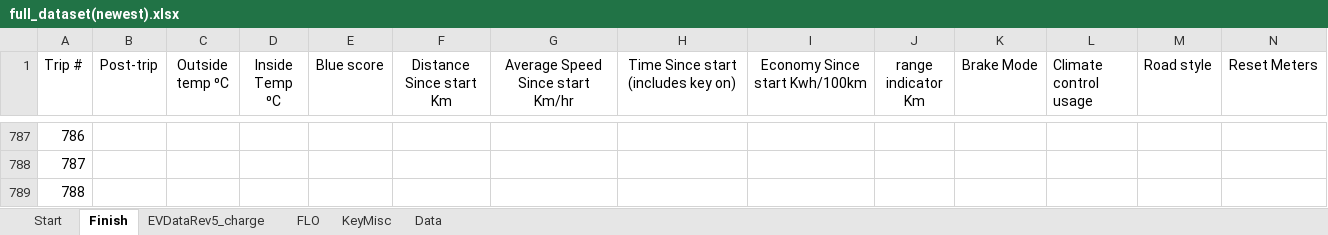
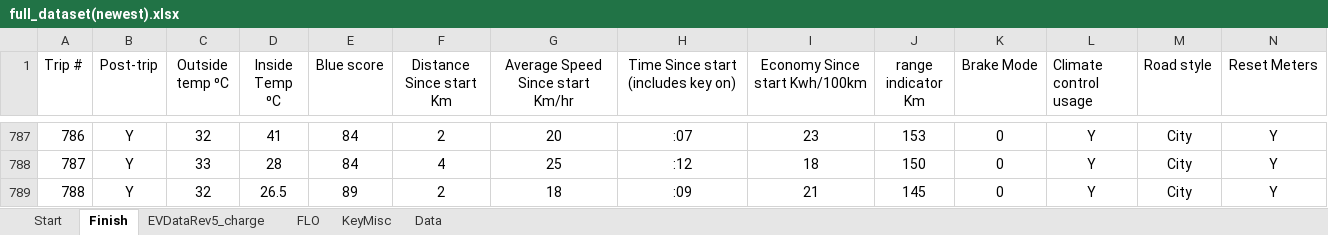
Before and after one commit to cdmoss/EV-Dashboard, an Excel workbook: Data/vehicle data/newest/full_dataset(newest).xlsx, sheet Finish, drawn as a sheet; only a part is shown, gaps mark what is left out; values as stored, in another font and other column widths than the file's, no borders; 1 other sheet too large or unreadable and not compared; the diff covers the shown part only; the diff names each change by its address in the sheet, - before the commit and + after, or states it on an @@ line.

```diff
--- a/Data/vehicle data/newest/full_dataset(newest).xlsx (sheet Finish)
+++ b/Data/vehicle data/newest/full_dataset(newest).xlsx (sheet Finish)
-B787:B789 (Post-trip): (empty)
+B787:B789 (Post-trip): Y
-C787 (Outside temp ⁰C): (empty)
+C787 (Outside temp ⁰C): 32
-D787 (Inside Temp ⁰C): (empty)
+D787 (Inside Temp ⁰C): 41
-E787:E788 (Blue score): (empty)
+E787:E788 (Blue score): 84
-F787 (Distance Since start Km): (empty)
+F787 (Distance Since start Km): 2
-G787 (Average Speed Since start Km/hr): (empty)
+G787 (Average Speed Since start Km/hr): 20
-H787: (empty)
+H787: :07
-I787 (Economy Since start Kwh/100km): (empty)
+I787 (Economy Since start Kwh/100km): 23
-J787 (range indicator Km): (empty)
+J787 (range indicator Km): 153
-K787:K789 (Brake Mode): (empty)
+K787:K789 (Brake Mode): 0
-L787:L789 (Climate control usage): (empty)
+L787:L789 (Climate control usage): Y
-M787:M789 (Road style): (empty)
+M787:M789 (Road style): City
-N787:N789 (Reset Meters): (empty)
+N787:N789 (Reset Meters): Y
-C788 (Outside temp ⁰C): (empty)
+C788 (Outside temp ⁰C): 33
-D788 (Inside Temp ⁰C): (empty)
+D788 (Inside Temp ⁰C): 28
-F788 (Distance Since start Km): (empty)
+F788 (Distance Since start Km): 4
-G788 (Average Speed Since start Km/hr): (empty)
+G788 (Average Speed Since start Km/hr): 25
-H788: (empty)
+H788: :12
-I788 (Economy Since start Kwh/100km): (empty)
+I788 (Economy Since start Kwh/100km): 18
-J788 (range indicator Km): (empty)
+J788 (range indicator Km): 150
-C789 (Outside temp ⁰C): (empty)
+C789 (Outside temp ⁰C): 32
-D789 (Inside Temp ⁰C): (empty)
+D789 (Inside Temp ⁰C): 26.5
-E789 (Blue score): (empty)
+E789 (Blue score): 89
-F789 (Distance Since start Km): (empty)
+F789 (Distance Since start Km): 2
-G789 (Average Speed Since start Km/hr): (empty)
+G789 (Average Speed Since start Km/hr): 18
-H789: (empty)
+H789: :09
-I789 (Economy Since start Kwh/100km): (empty)
+I789 (Economy Since start Kwh/100km): 21
-J789 (range indicator Km): (empty)
+J789 (range indicator Km): 145
```
Also changed, not shown: 688 edited cells elsewhere in this sheet, 5 other files.
